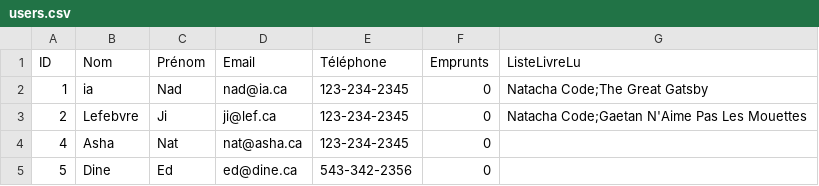
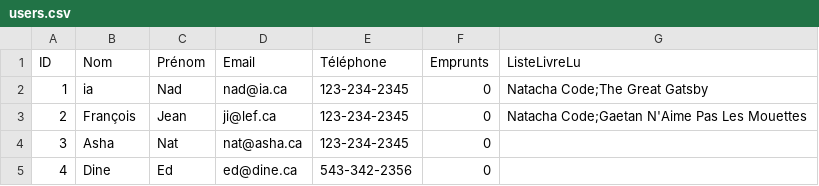
Before and after one commit to dracken24/MyLib, a CSV file: users.csv, drawn as a sheet.

```diff
--- a/users.csv
+++ b/users.csv
@@ -2,4 +2,4 @@ ID,Nom,Prénom,Email,Téléphone,Emprunts,ListeLivreLu
 1,ia,Nad,nad@ia.ca,123-234-2345,0,Natacha Code;The Great Gatsby
-2,Lefebvre,Ji,ji@lef.ca,123-234-2345,0,Natacha Code;Gaetan N'Aime Pas Les Mouettes
-4,Asha,Nat,nat@asha.ca,123-234-2345,0,
-5,Dine,Ed,ed@dine.ca,543-342-2356,0,
+2,François,Jean,ji@lef.ca,123-234-2345,0,Natacha Code;Gaetan N'Aime Pas Les Mouettes
+3,Asha,Nat,nat@asha.ca,123-234-2345,0,
+4,Dine,Ed,ed@dine.ca,543-342-2356,0,
```
Also changed, not shown: books.csv.
